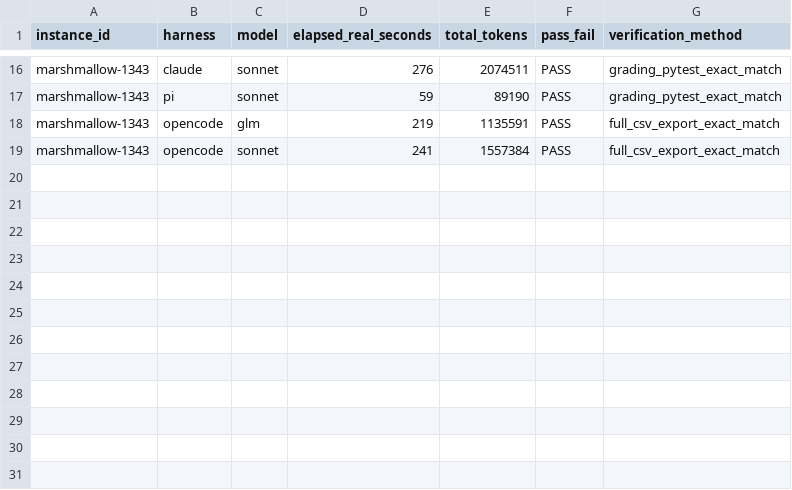
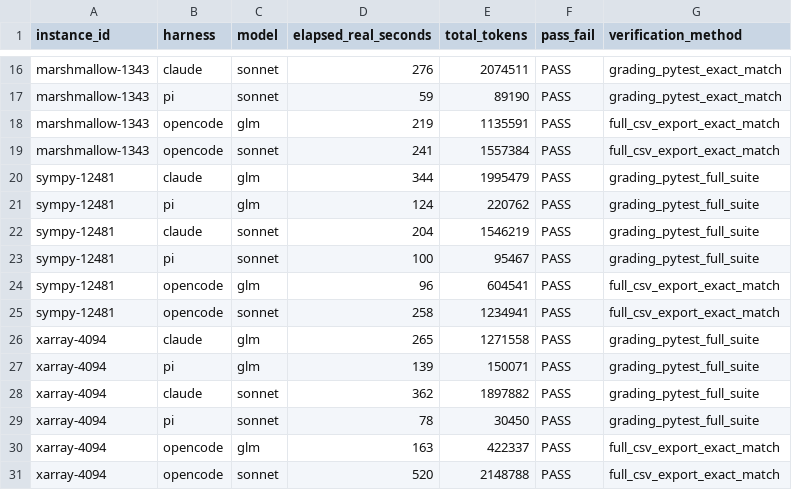
Before and after one commit to Aravindh4404/open-weight-agent-bench, a CSV file: comparison-results.csv, drawn as a sheet; only a part is shown, gaps mark what is left out.

```diff
--- a/comparison-results.csv
+++ b/comparison-results.csv
@@ -19 +19,13 @@ marshmallow-1343,opencode,glm,219,1135591,PASS,full_csv_export_exact_match
 marshmallow-1343,opencode,sonnet,241,1557384,PASS,full_csv_export_exact_match
+sympy-12481,claude,glm,344,1995479,PASS,grading_pytest_full_suite
+sympy-12481,pi,glm,124,220762,PASS,grading_pytest_full_suite
+sympy-12481,claude,sonnet,204,1546219,PASS,grading_pytest_full_suite
+sympy-12481,pi,sonnet,100,95467,PASS,grading_pytest_full_suite
+sympy-12481,opencode,glm,96,604541,PASS,full_csv_export_exact_match
+sympy-12481,opencode,sonnet,258,1234941,PASS,full_csv_export_exact_match
+xarray-4094,claude,glm,265,1271558,PASS,grading_pytest_full_suite
+xarray-4094,pi,glm,139,150071,PASS,grading_pytest_full_suite
+xarray-4094,claude,sonnet,362,1897882,PASS,grading_pytest_full_suite
+xarray-4094,pi,sonnet,78,30450,PASS,grading_pytest_full_suite
+xarray-4094,opencode,glm,163,422337,PASS,full_csv_export_exact_match
+xarray-4094,opencode,sonnet,520,2148788,PASS,full_csv_export_exact_match
```
Also changed, not shown: claude-usage-log.csv, pi-usage-summary.csv, 7 other files.
